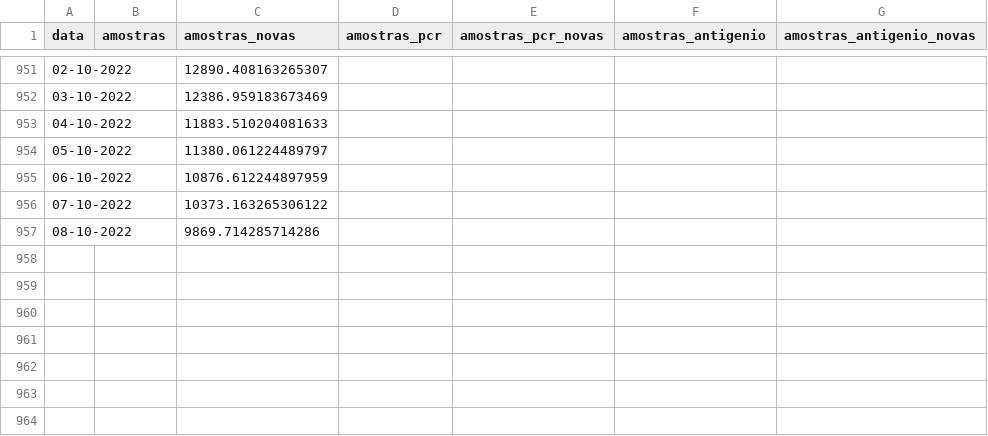
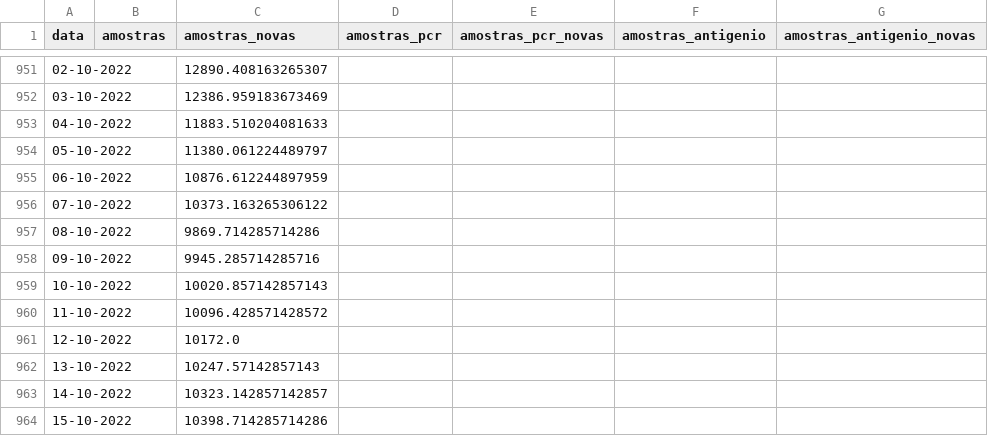
Before and after one commit to ghomem/coviz-data, a CSV file: merged/amostras.csv, drawn as a sheet; only a part is shown, gaps mark what is left out; the diff names each change by its address in the sheet, - before the commit and + after, or states it on an @@ line.

Commit message:
update data for the day

```diff
--- a/merged/amostras.csv
+++ b/merged/amostras.csv
+row 958: 09-10-2022 |  | 9945.285714285716
+row 959: 10-10-2022 |  | 10020.857142857143
+row 960: 11-10-2022 |  | 10096.428571428572
+row 961: 12-10-2022 |  | 10172.0
+row 962: 13-10-2022 |  | 10247.57142857143
+row 963: 14-10-2022 |  | 10323.142857142857
+row 964: 15-10-2022 |  | 10398.714285714286
```
Also changed, not shown: 1 other file.
